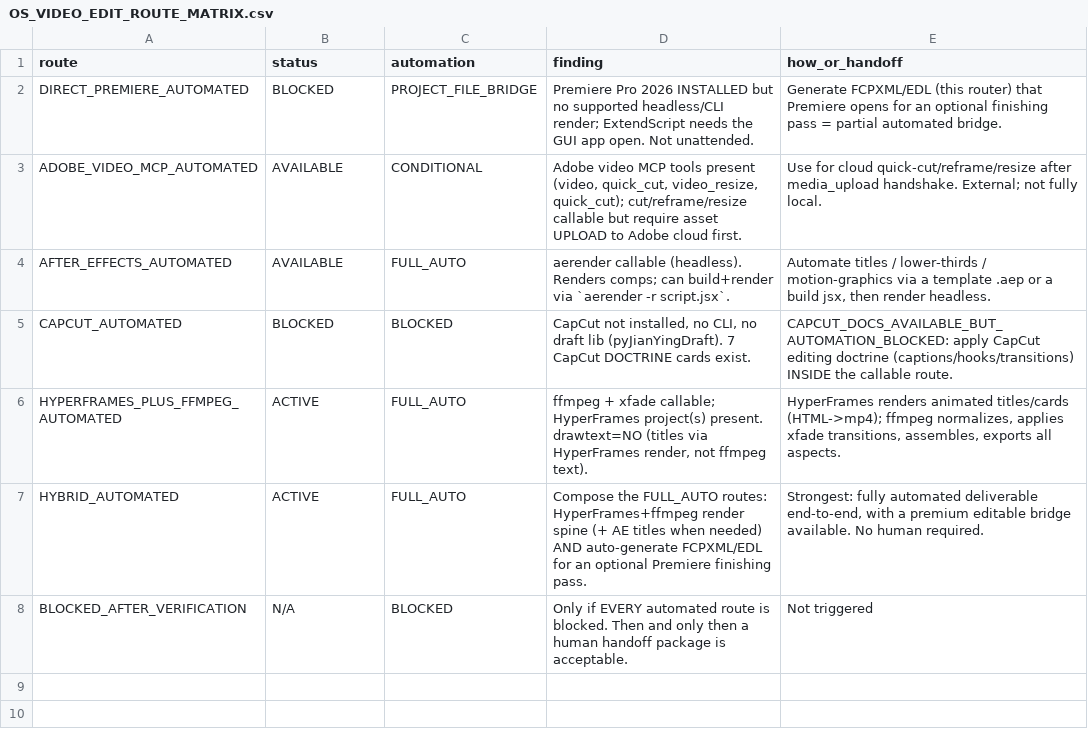
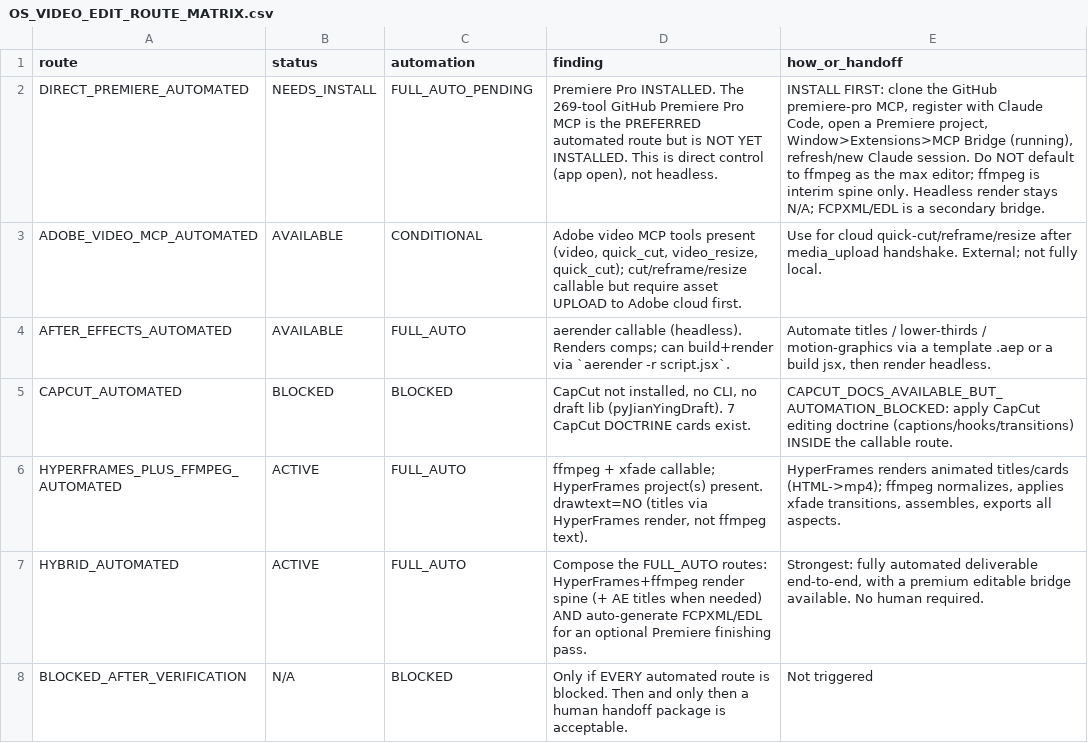
Before and after one commit to brycedenj-wq/sniped-media, a CSV file: 00_COMMAND_CENTER/OS_VIDEO_EDIT_ROUTE_MATRIX.csv, drawn as a sheet.

```diff
--- a/00_COMMAND_CENTER/OS_VIDEO_EDIT_ROUTE_MATRIX.csv
+++ b/00_COMMAND_CENTER/OS_VIDEO_EDIT_ROUTE_MATRIX.csv
@@ -1,3 +1,3 @@
 route,status,automation,finding,how_or_handoff
-DIRECT_PREMIERE_AUTOMATED,BLOCKED,PROJECT_FILE_BRIDGE,Premiere Pro 2026 INSTALLED but no supported headless/CLI render; ExtendScript needs the GUI app open. Not unattended.,Generate FCPXML/EDL (this router) that Premiere opens for an optional finishing pass = partial automated bridge.
+DIRECT_PREMIERE_AUTOMATED,NEEDS_INSTALL,FULL_AUTO_PENDING,"Premiere Pro INSTALLED. The 269-tool GitHub Premiere Pro MCP is the PREFERRED automated route but is NOT YET INSTALLED. This is direct control (app open), not headless.","INSTALL FIRST: clone the GitHub premiere-pro MCP, register with Claude Code, open a Premiere project, Window>Extensions>MCP Bridge (running), refresh/new Claude session. Do NOT default to ffmpeg as the max editor; ffmpeg is interim spine only. Headless render stays N/A; FCPXML/EDL is a secondary bridge."
 ADOBE_VIDEO_MCP_AUTOMATED,AVAILABLE,CONDITIONAL,"Adobe video MCP tools present (video, quick_cut, video_resize, quick_cut); cut/reframe/resize callable but require asset UPLOAD to Adobe cloud first.",Use for cloud quick-cut/reframe/resize after media_upload handshake. External; not fully local.
```
Also changed, not shown: 00_COMMAND_CENTER/OS_STALE_ASSUMPTION_LEDGER.csv, 9 other files.
